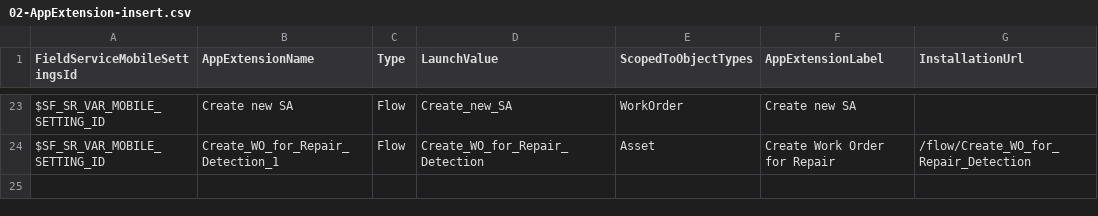
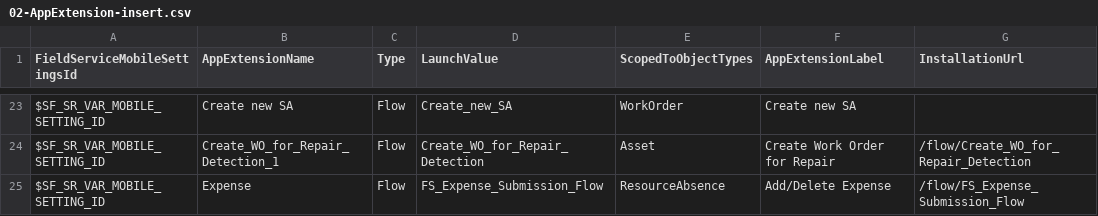
Before and after one commit to rohitjaiswalotis/OTIS1, a CSV file: modules/fs-unpackaged/install/after/05-collection-fslSettings/03-data-init/02-AppExtension-insert.csv, drawn as a sheet; only a part is shown, gaps mark what is left out; the diff names each change by its address in the sheet, - before the commit and + after, or states it on an @@ line.

Commit message:
Platform: Post Install - new Expense app extension on ResourceAbsence.

```diff
--- a/modules/fs-unpackaged/install/after/05-collection-fslSettings/03-data-init/02-AppExtension-insert.csv
+++ b/modules/fs-unpackaged/install/after/05-collection-fslSettings/03-data-init/02-AppExtension-insert.csv
+row 25: $SF_SR_VAR_MOBILE_SETTING_ID | Expense | Flow | FS_Expense_Submission_Flow | ResourceAbsence | Add/Delete Expense | /flow/FS_Expense_Submission_Flow
```
Also changed, not shown: modules/fs-unpackaged/upgrade/after/05-collection-fslSettings/03-data-init/02-AppExtension-insert.csv.
